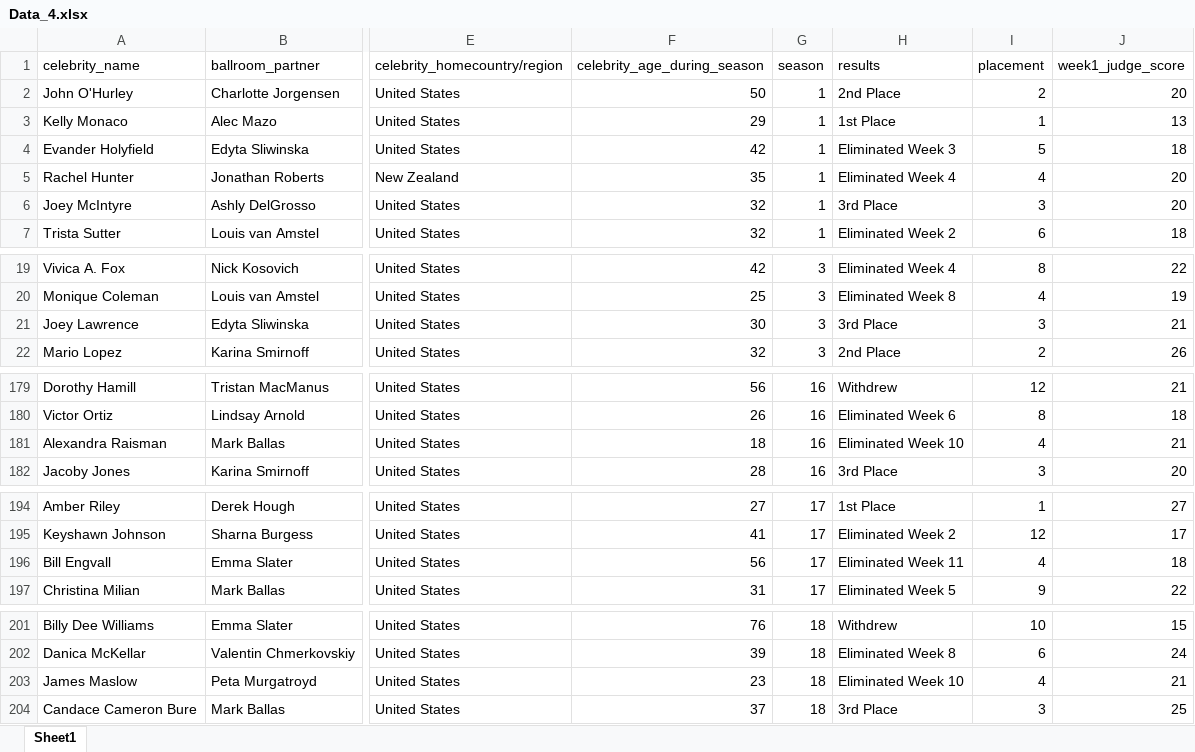
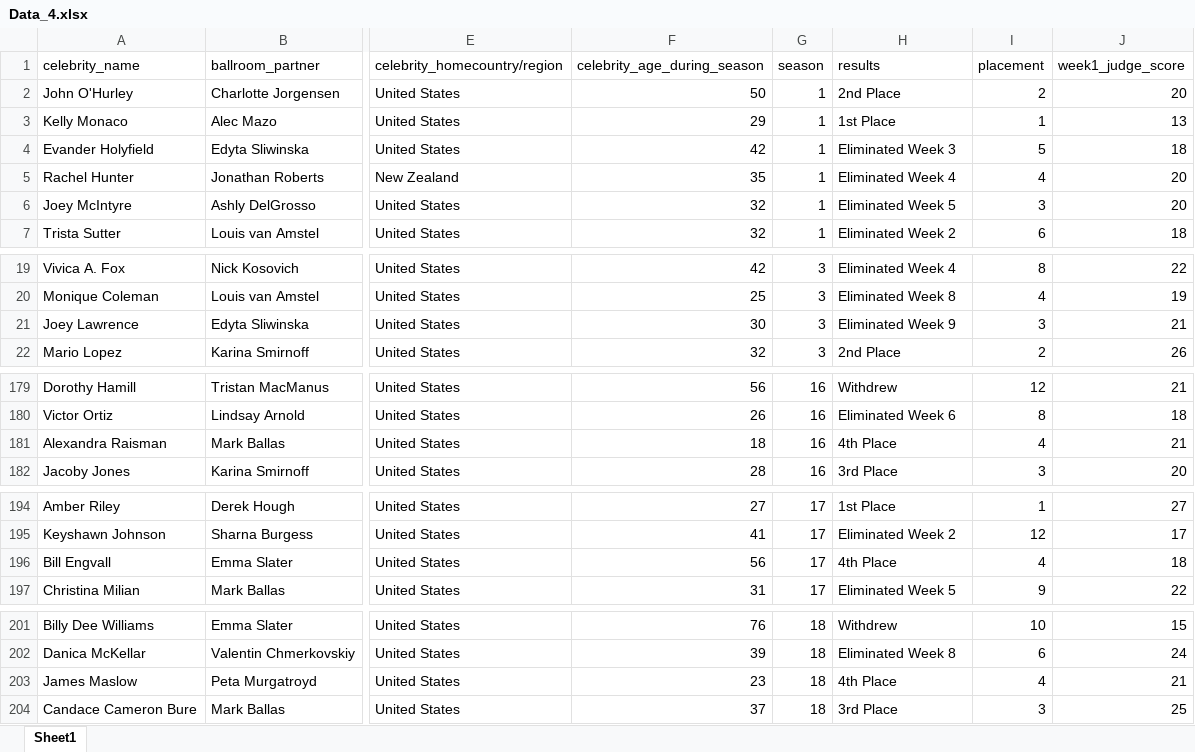
Before and after one commit to nameoffly/26, an Excel workbook: Data_4.xlsx, sheet Sheet1, drawn as a sheet; only a part is shown, gaps mark what is left out; values as stored, in another font and other column widths than the file's, no cell formats; the diff covers the shown part only; the diff names each change by its address in the sheet, - before the commit and + after, or states it on an @@ line.

Commit message:
处理data4数据

```diff
--- a/Data_4.xlsx (sheet Sheet1)
+++ b/Data_4.xlsx (sheet Sheet1)
-H6 (results): 3rd Place
+H6 (results): Eliminated Week 5
-H21 (results): 3rd Place
+H21 (results): Eliminated Week 9
-H181 (results): Eliminated Week 10
+H181 (results): 4th Place
-H196 (results): Eliminated Week 11
+H196 (results): 4th Place
-H203 (results): Eliminated Week 10
+H203 (results): 4th Place
```
Also changed, not shown: 4 edited cells elsewhere in this sheet, cell formats.
